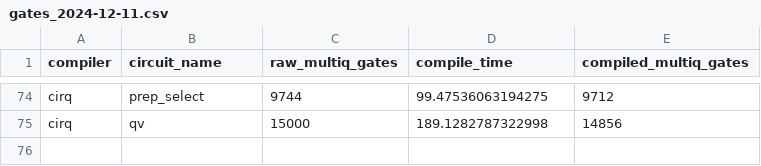
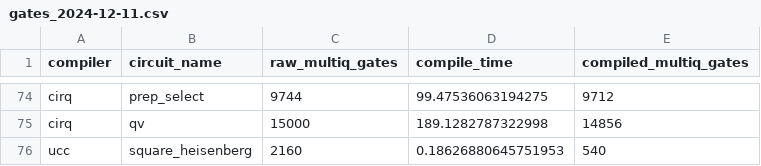
Before and after one commit to unitaryfund/ucc, a CSV file: benchmarks/results/gates_2024-12-11.csv, drawn as a sheet; only a part is shown, gaps mark what is left out.

```diff
--- a/benchmarks/results/gates_2024-12-11.csv
+++ b/benchmarks/results/gates_2024-12-11.csv
@@ -75 +75,2 @@ cirq,prep_select,9744,99.47536063194275,9712
 cirq,qv,15000,189.1282787322998,14856
+ucc,square_heisenberg,2160,0.18626880645751953,540
```
